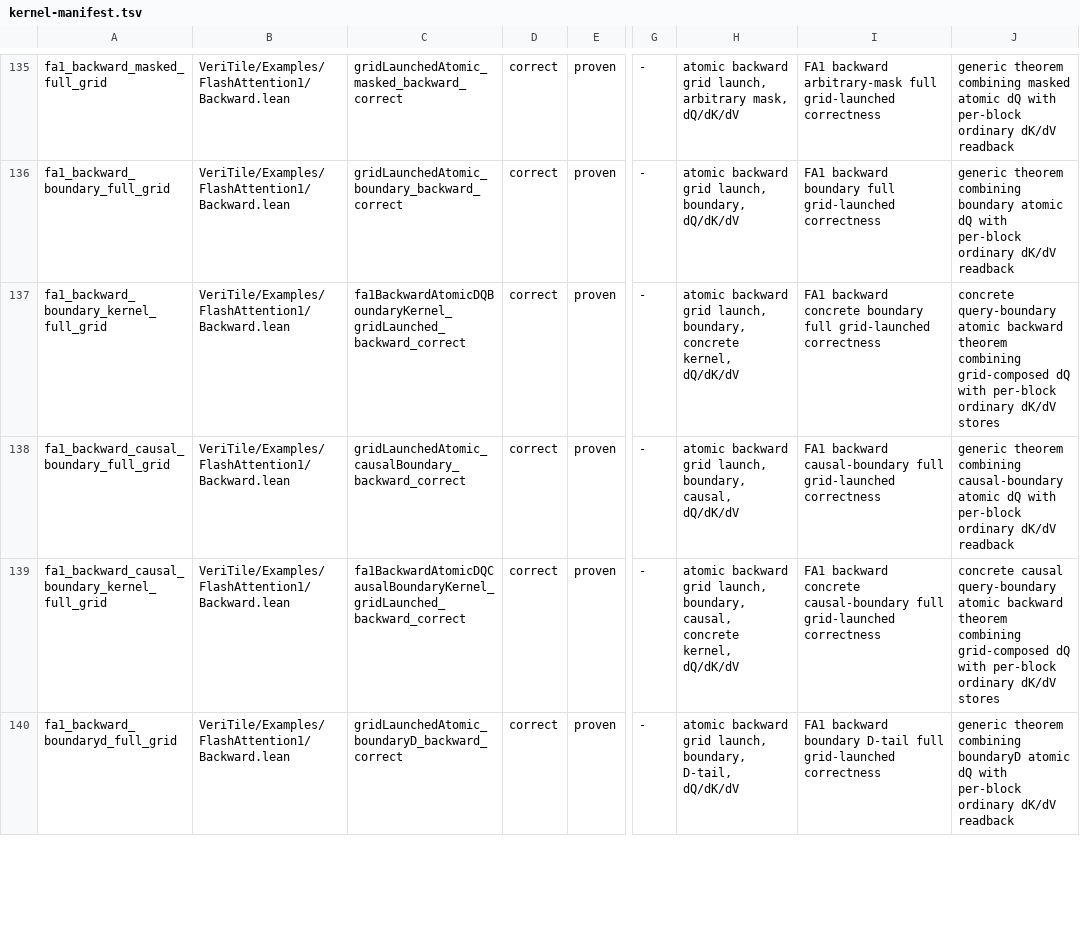
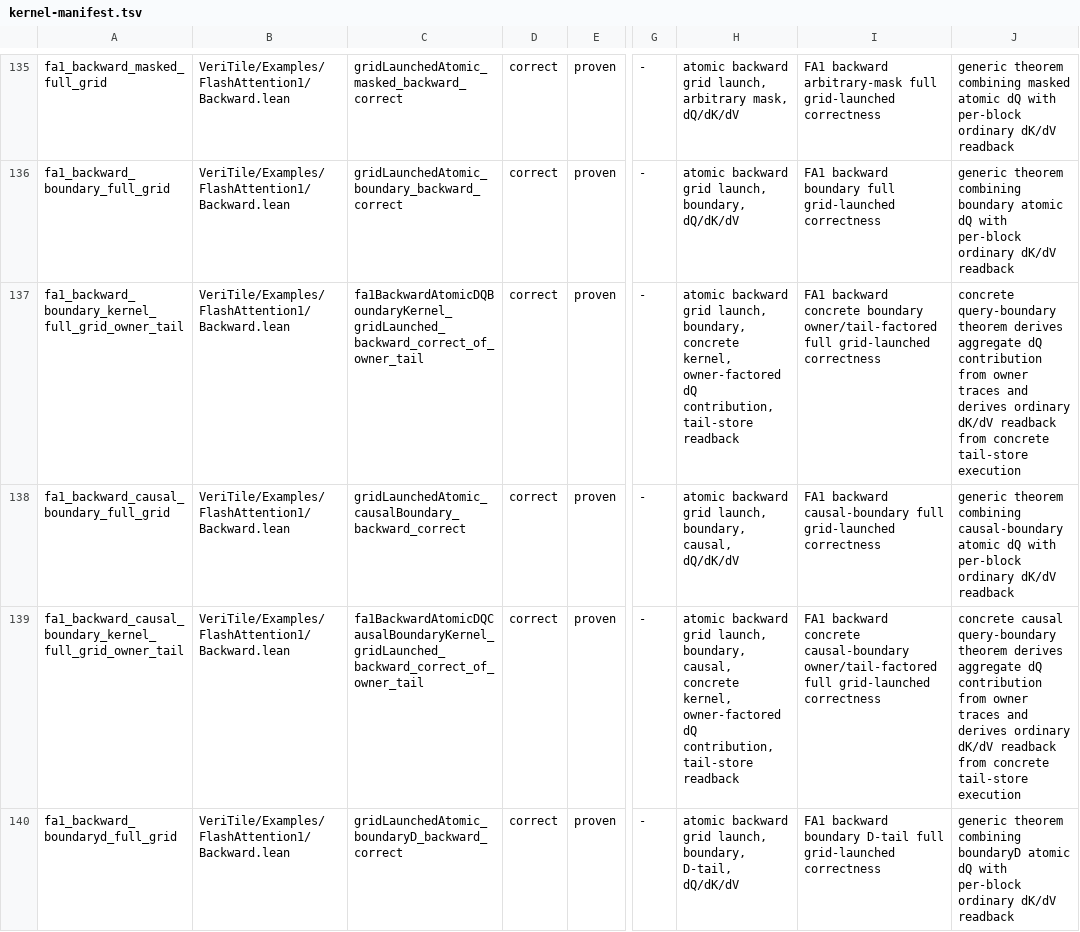
Before and after one commit to VeriInfra-Lab/VeriTile, a TSV file: scripts/kernel-manifest.tsv, drawn as a sheet; only a part is shown, gaps mark what is left out; the diff covers the shown part only; the diff names each change by its address in the sheet, - before the commit and + after, or states it on an @@ line.

Commit message:
Complete FA-1 boundary backward concrete wrappers

```diff
--- a/scripts/kernel-manifest.tsv
+++ b/scripts/kernel-manifest.tsv
-A137: fa1_backward_boundary_kernel_full_grid
+A137: fa1_backward_boundary_kernel_full_grid_owner_tail
-C137: fa1BackwardAtomicDQBoundaryKernel_gridLaunched_backward_correct
+C137: fa1BackwardAtomicDQBoundaryKernel_gridLaunched_backward_correct_of_owner_tail
-H137: …concrete kernel, dQ/dK/dV
+H137: …concrete kernel, owner-factored dQ contribution, tail-store readback
-I137: …concrete boundary full grid-launched…
+I137: …concrete boundary owner/tail-factored full grid-launched…
-J137: concrete query-boundary atomic backward theorem combining grid-composed dQ with per-block ordinary dK/dV stores
+J137: concrete query-boundary theorem derives aggregate dQ contribution from owner traces and derives ordinary dK/dV readback from concrete tail-store execution
-A139: fa1_backward_causal_boundary_kernel_full_grid
+A139: fa1_backward_causal_boundary_kernel_full_grid_owner_tail
-C139: fa1BackwardAtomicDQCausalBoundaryKernel_gridLaunched_backward_correct
+C139: fa1BackwardAtomicDQCausalBoundaryKernel_gridLaunched_backward_correct_of_owner_tail
-H139: …concrete kernel, dQ/dK/dV
+H139: …concrete kernel, owner-factored dQ contribution, tail-store readback
-I139: …concrete causal-boundary full grid-launched…
+I139: …concrete causal-boundary owner/tail-factored full grid-launched…
-J139: …causal query-boundary atomic backward theorem combining grid-composed dQ with per-block ordinary dK/dV stores
+J139: …causal query-boundary theorem derives aggregate dQ contribution from owner traces and derives ordinary dK/dV readback from concrete tail-store execution
```
Also changed, not shown: 10 edited cells elsewhere in this file, 4 other files.
